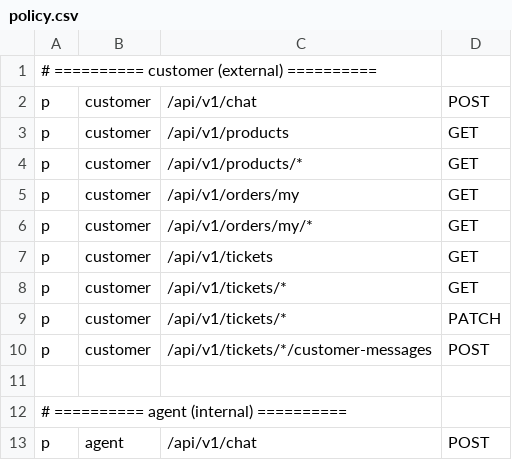
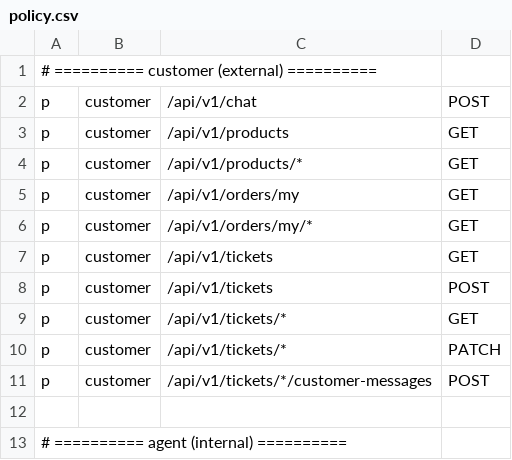
Before and after one commit to fei8fenqian/ecommerce-cs-agent, a CSV file: casbin/policy.csv, drawn as a sheet; only a part is shown; the shorter side is filled out with more unchanged rows.

Commit message:
feat: let customers create support tickets from web

```diff
--- a/casbin/policy.csv
+++ b/casbin/policy.csv
@@ -7,2 +7,3 @@ p, customer, /api/v1/orders/my/*, GET
 p, customer, /api/v1/tickets, GET
+p, customer, /api/v1/tickets, POST
 p, customer, /api/v1/tickets/*, GET
```
Also changed, not shown: 5 other files.
